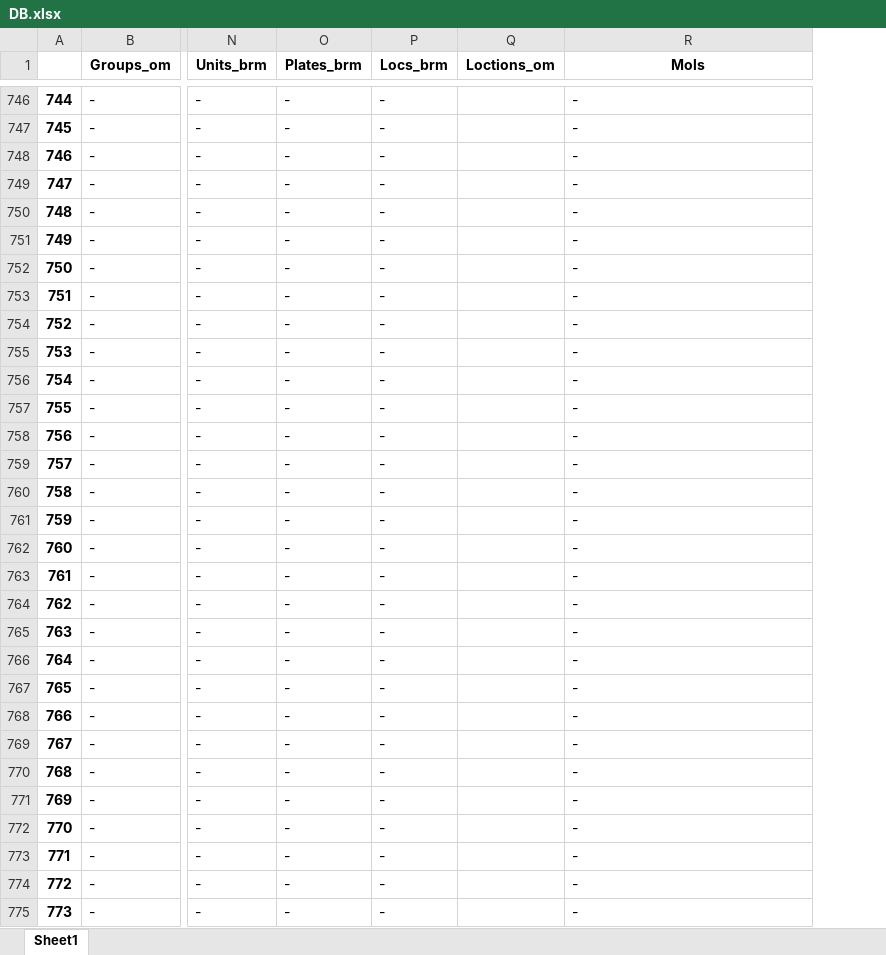
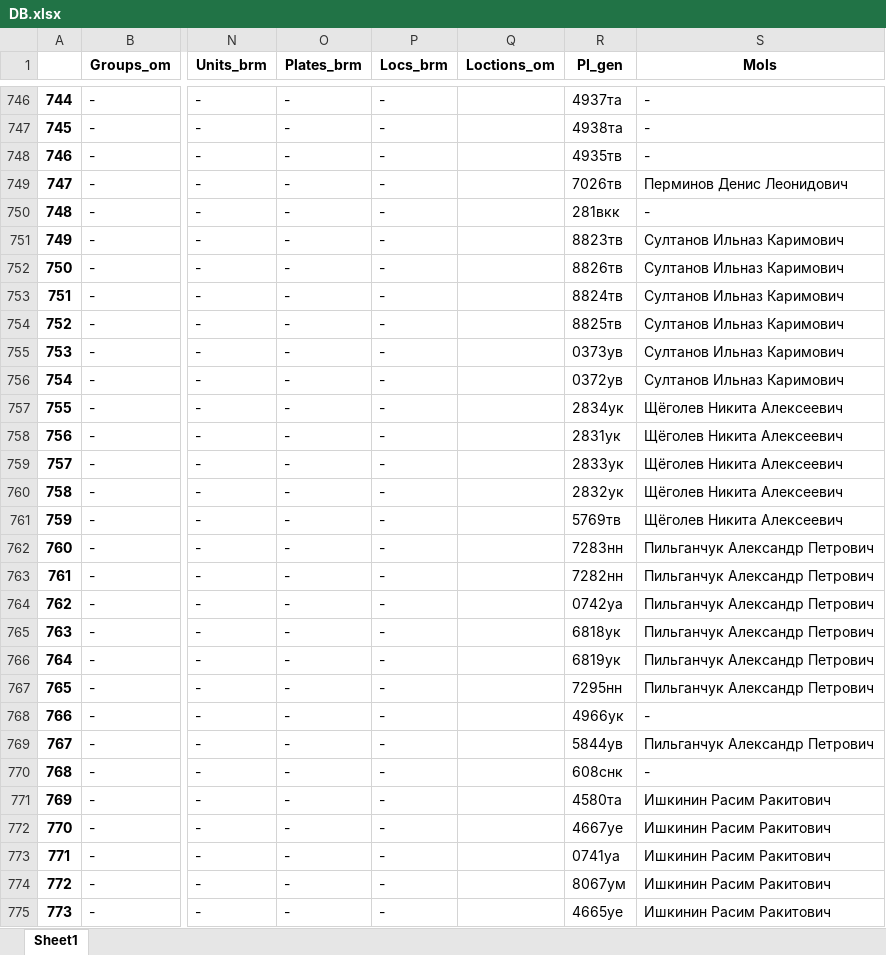
Before and after one commit to romanoffnv/PS_REPORT, an Excel workbook: DB.xlsx, sheet Sheet1, drawn as a sheet; only a part is shown, gaps mark what is left out; values as stored, in another font and other column widths than the file's, no borders; addresses are those after the commit; the diff covers the shown part only; the diff names each change by its address in the sheet, - before the commit and + after, or states it on an @@ line.

```diff
--- a/DB.xlsx (sheet Sheet1)
+++ b/DB.xlsx (sheet Sheet1)
+column R (PI_gen), rows 746-775: 4937та | 4938та | 4935тв | 7026тв | 281вкк | 8823тв | 8826тв | 8824тв | 8825тв | 0373ув | 0372ув | 2834ук | 2831ук | 2833ук | 2832ук | 5769тв | 7283нн | 7282нн | 0742уа | 6818ук | 6819ук | 7295нн | 4966ук | 5844ув | 608снк | 4580та | 4667уе | 0741уа | 8067ум | 4665уе
-S749 (Mols): -
+S749 (Mols): Перминов Денис Леонидович
-S751:S756 (Mols): -
+S751:S756 (Mols): Султанов Ильназ Каримович
-S757:S761 (Mols): -
+S757:S761 (Mols): Щёголев Никита Алексеевич
-S762:S767 (Mols): -
+S762:S767 (Mols): Пильганчук Александр Петрович
-S769 (Mols): -
+S769 (Mols): Пильганчук Александр Петрович
-S771:S775 (Mols): -
+S771:S775 (Mols): Ишкинин Расим Ракитович
```
Also changed, not shown: 86 edited cells elsewhere in this sheet, 19 other files.
